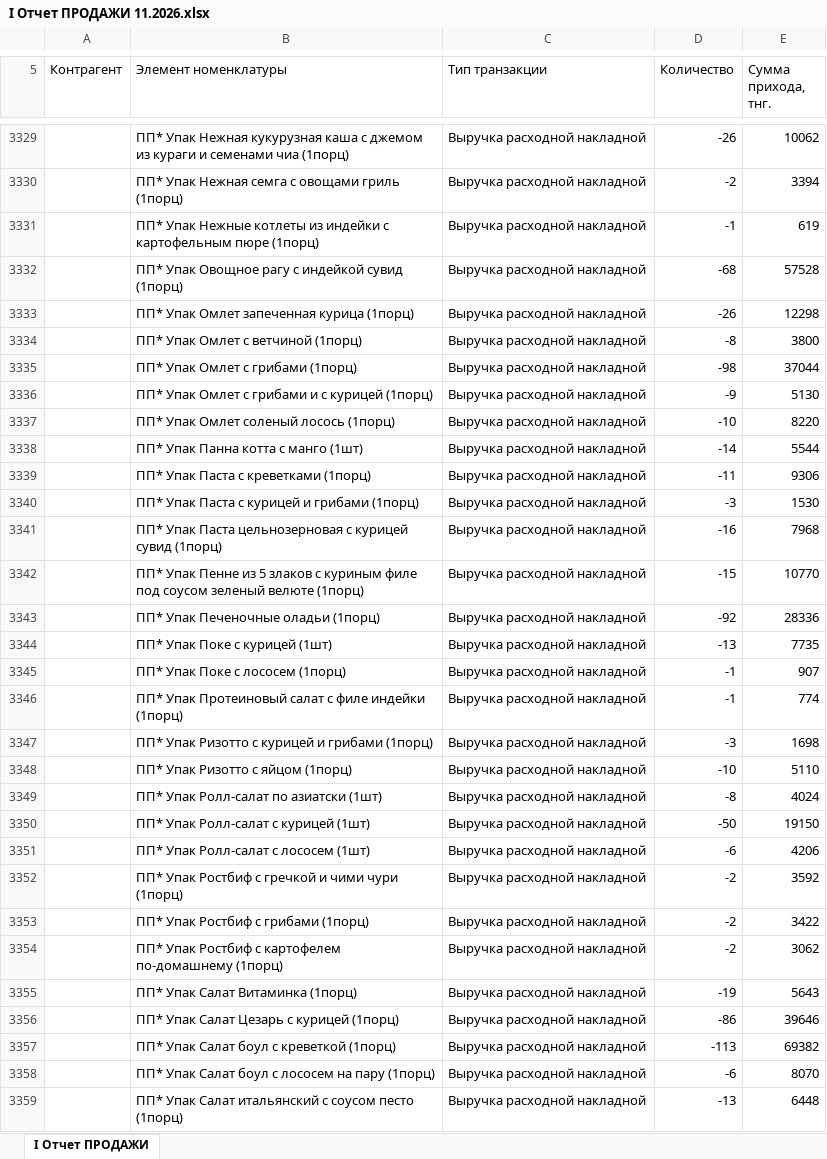
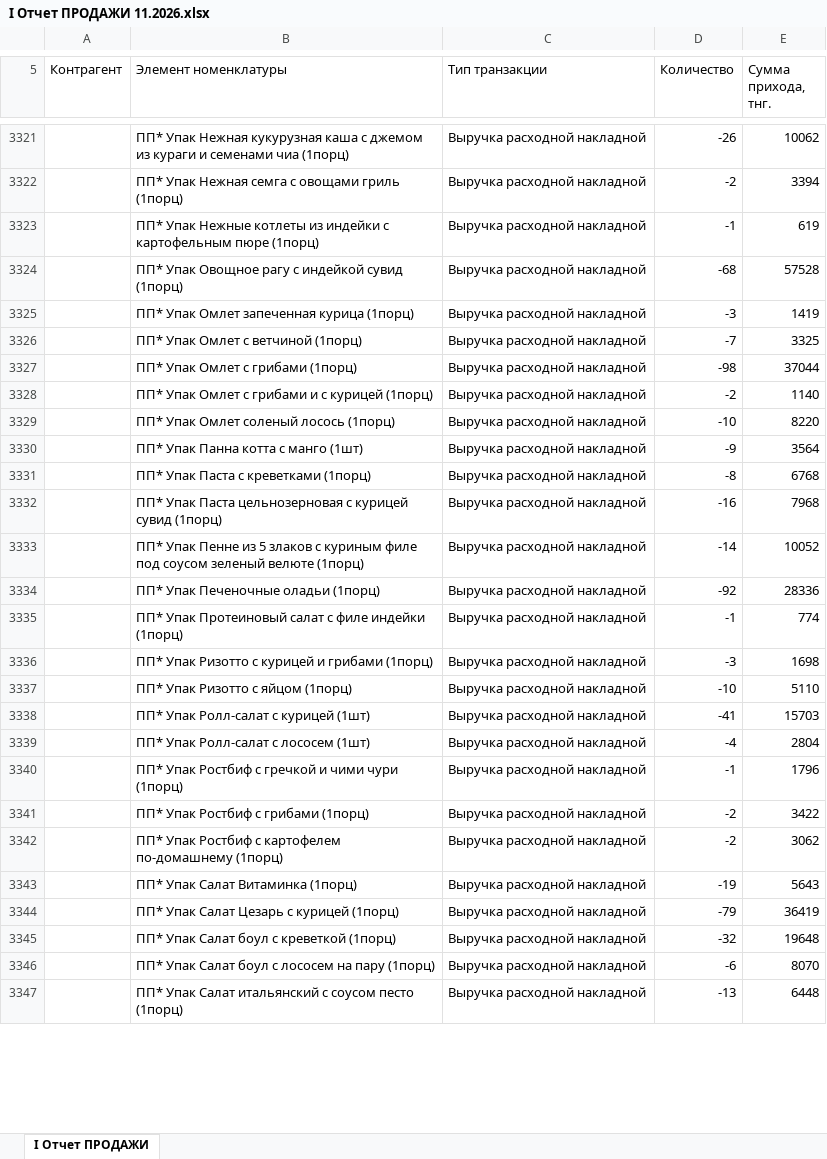
Before and after one commit to Olgagerassimenko/fin-director, an Excel workbook: I Отчет ПРОДАЖИ 11.2026.xlsx, sheet I Отчет ПРОДАЖИ, drawn as a sheet; only a part is shown, gaps mark what is left out; values as stored, in another font and other column widths than the file's, no borders; removed rows and columns are numbered as before the commit, all else as after; the diff covers the shown part only; the diff names each change by its address in the sheet, - before the commit and + after, or states it on an @@ line.

```diff
--- a/I Отчет ПРОДАЖИ 11.2026.xlsx (sheet I Отчет ПРОДАЖИ)
+++ b/I Отчет ПРОДАЖИ 11.2026.xlsx (sheet I Отчет ПРОДАЖИ)
-D3325 (Количество): -26
+D3325 (Количество): -3
-E3325 (Сумма прихода, тнг.): 12298
+E3325 (Сумма прихода, тнг.): 1419
-D3326 (Количество): -8
+D3326 (Количество): -7
-E3326 (Сумма прихода, тнг.): 3800
+E3326 (Сумма прихода, тнг.): 3325
-D3328 (Количество): -9
+D3328 (Количество): -2
-E3328 (Сумма прихода, тнг.): 5130
+E3328 (Сумма прихода, тнг.): 1140
-D3330 (Количество): -14
+D3330 (Количество): -9
-E3330 (Сумма прихода, тнг.): 5544
+E3330 (Сумма прихода, тнг.): 3564
-D3331 (Количество): -11
+D3331 (Количество): -8
-E3331 (Сумма прихода, тнг.): 9306
+E3331 (Сумма прихода, тнг.): 6768
-row 3340:  | ПП* Упак Паста с курицей и грибами (1порц) | Выручка расходной накладной | -3 | 1530
-D3333 (Количество): -15
+D3333 (Количество): -14
-E3333 (Сумма прихода, тнг.): 10770
+E3333 (Сумма прихода, тнг.): 10052
-row 3344:  | ПП* Упак Поке с курицей (1шт) | Выручка расходной накладной | -13 | 7735
-row 3345:  | ПП* Упак Поке с лососем (1порц) | Выручка расходной накладной | -1 | 907
-row 3349:  | ПП* Упак Ролл-салат по азиатски (1шт) | Выручка расходной накладной | -8 | 4024
-D3338 (Количество): -50
+D3338 (Количество): -41
-E3338 (Сумма прихода, тнг.): 19150
+E3338 (Сумма прихода, тнг.): 15703
-D3339 (Количество): -6
+D3339 (Количество): -4
-E3339 (Сумма прихода, тнг.): 4206
+E3339 (Сумма прихода, тнг.): 2804
-D3340 (Количество): -2
+D3340 (Количество): -1
-E3340 (Сумма прихода, тнг.): 3592
+E3340 (Сумма прихода, тнг.): 1796
-D3344 (Количество): -86
+D3344 (Количество): -79
-E3344 (Сумма прихода, тнг.): 39646
+E3344 (Сумма прихода, тнг.): 36419
-D3345 (Количество): -113
+D3345 (Количество): -32
-E3345 (Сумма прихода, тнг.): 69382
+E3345 (Сумма прихода, тнг.): 19648
```
Also changed, not shown: 18 removed rows and 79 edited cells elsewhere in this sheet, I Отчет ПРОДАЖИ 01.2026.xlsx, I Отчет ПРОДАЖИ 02.2026.xlsx, 43 other files.
